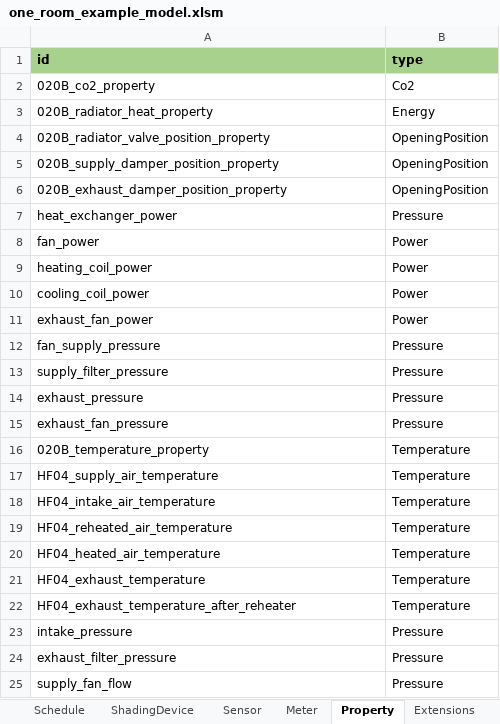
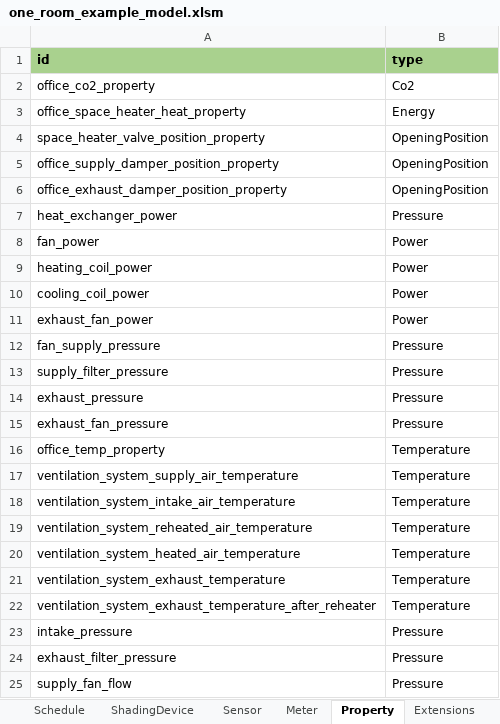
Before and after one commit to JBjoernskov/Twin4Build, an Excel workbook: twin4build/examples/estimator_example/one_room_example_model.xlsm, sheet Property, drawn as a sheet; only a part is shown; values as stored, in another font and other column widths than the file's, no borders; the diff names each change by its address in the sheet, - before the commit and + after, or states it on an @@ line.

Commit message:
Update examples and tests for renamed estimator_example components
The instance_graph.ttl was updated with new component naming conventions:
020B_* -> office_*, BTA004 -> supply_air_temperature_sensor. Update all
references across tests and notebooks. Also add datecolumn=0/valuecolumn=1
overrides in simulator and estimator tests since the test CSVs have 2
columns while instance_graph stores column indices for the original large
production CSVs.

```diff
--- a/twin4build/examples/estimator_example/one_room_example_model.xlsm (sheet Property)
+++ b/twin4build/examples/estimator_example/one_room_example_model.xlsm (sheet Property)
-A2 (id): 020B_co2_property
+A2 (id): office_co2_property
-A3 (id): 020B_radiator_heat_property
+A3 (id): office_space_heater_heat_property
-A4 (id): 020B_radiator_valve_position_property
+A4 (id): space_heater_valve_position_property
-A5 (id): 020B_supply_damper_position_property
+A5 (id): office_supply_damper_position_property
-A6 (id): 020B_exhaust_damper_position_property
+A6 (id): office_exhaust_damper_position_property
-A16 (id): 020B_temperature_property
+A16 (id): office_temp_property
-A17 (id): HF04_supply_air_temperature
+A17 (id): ventilation_system_supply_air_temperature
-A18 (id): HF04_intake_air_temperature
+A18 (id): ventilation_system_intake_air_temperature
-A19 (id): HF04_reheated_air_temperature
+A19 (id): ventilation_system_reheated_air_temperature
-A20 (id): HF04_heated_air_temperature
+A20 (id): ventilation_system_heated_air_temperature
-A21 (id): HF04_exhaust_temperature
+A21 (id): ventilation_system_exhaust_temperature
-A22 (id): HF04_exhaust_temperature_after_reheater
+A22 (id): ventilation_system_exhaust_temperature_after_reheater
```
Also changed, not shown: sheet named_ranges, sheet Sensor, sheet SetpointController, sheet Damper, sheet Valve, sheet System, 7 more sheets, 6 other files.
